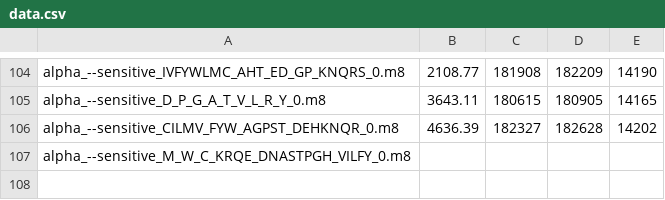
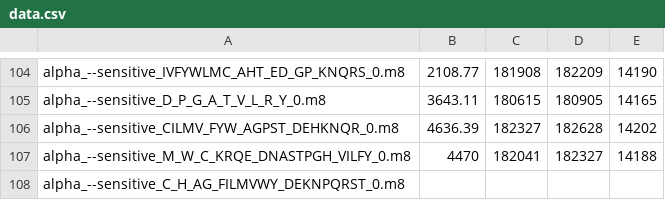
Before and after one commit to gsmith98/ComputationalGenomicsProject, a CSV file: data.csv, drawn as a sheet; only a part is shown, gaps mark what is left out.

```diff
--- a/data.csv
+++ b/data.csv
@@ -106,2 +106,3 @@
 "alpha_--sensitive_CILMV_FYW_AGPST_DEHKNQR_0.m8",4636.39,182327,182628,14202
-"alpha_--sensitive_M_W_C_KRQE_DNASTPGH_VILFY_0.m8"
+"alpha_--sensitive_M_W_C_KRQE_DNASTPGH_VILFY_0.m8",4470,182041,182327,14188
+"alpha_--sensitive_C_H_AG_FILMVWY_DEKNPQRST_0.m8"
```
Also changed, not shown: 6 other files.
